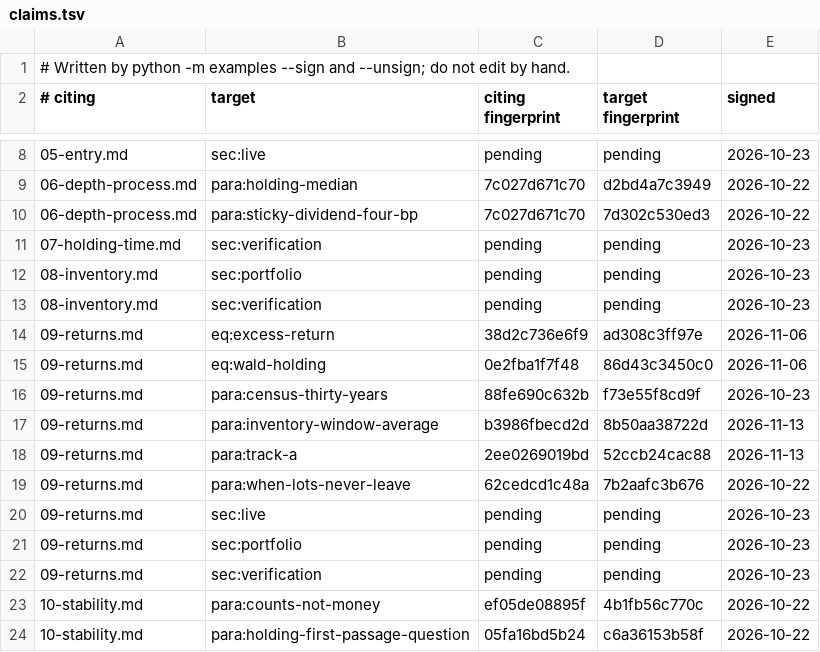
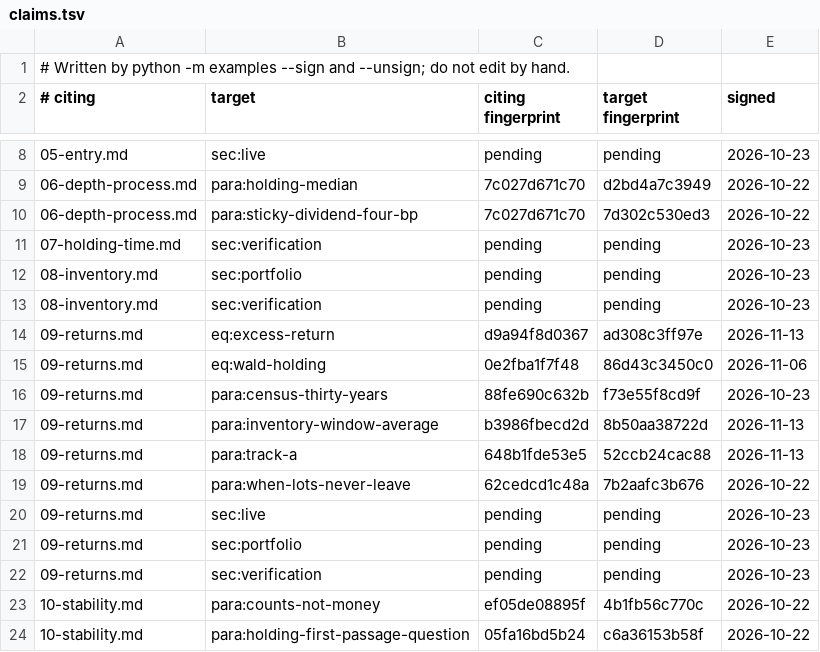
Before and after one commit to skoulik/Wheel-Model, a TSV file: sections/claims.tsv, drawn as a sheet; only a part is shown, gaps mark what is left out.

```diff
--- a/sections/claims.tsv
+++ b/sections/claims.tsv
@@ -13,3 +13,3 @@
 08-inventory.md	sec:verification	pending	pending	2026-10-23
-09-returns.md	eq:excess-return	38d2c736e6f9	ad308c3ff97e	2026-11-06
+09-returns.md	eq:excess-return	d9a94f8d0367	ad308c3ff97e	2026-11-13
 09-returns.md	eq:wald-holding	0e2fba1f7f48	86d43c3450c0	2026-11-06
@@ -17,3 +17,3 @@
 09-returns.md	para:inventory-window-average	b3986fbecd2d	8b50aa38722d	2026-11-13
-09-returns.md	para:track-a	2ee0269019bd	52ccb24cac88	2026-11-13
+09-returns.md	para:track-a	648b1fde53e5	52ccb24cac88	2026-11-13
 09-returns.md	para:when-lots-never-leave	62cedcd1c48a	7b2aafc3b676	2026-10-22
```
Also changed, not shown: 2 other files.
